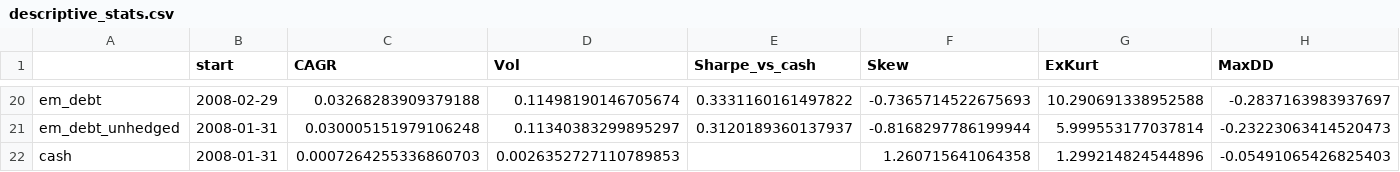
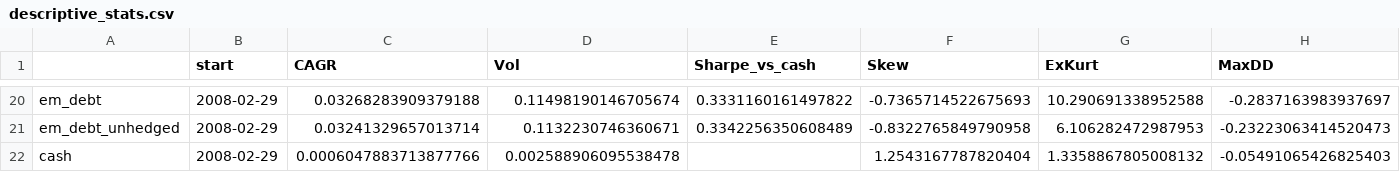
Before and after one commit to erol-orel/bond_replacement_analysis, a CSV file: analysis/descriptive_stats.csv, drawn as a sheet; only a part is shown, gaps mark what is left out; the diff covers the shown part only; the diff names each change by its address in the sheet, - before the commit and + after, or states it on an @@ line.

```diff
--- a/analysis/descriptive_stats.csv
+++ b/analysis/descriptive_stats.csv
-B21:B22 (start): 2008-01-31
+B21:B22 (start): 2008-02-29
-C21 (CAGR): 0.030005151979106248
+C21 (CAGR): 0.03241329657013714
-D21 (Vol): 0.11340383299895297
+D21 (Vol): 0.1132230746360671
-E21 (Sharpe_vs_cash): 0.3120189360137937
+E21 (Sharpe_vs_cash): 0.3342256350608489
-F21 (Skew): -0.8168297786199944
+F21 (Skew): -0.8322765849790958
-G21 (ExKurt): 5.999553177037814
+G21 (ExKurt): 6.106282472987953
-C22 (CAGR): 0.0007264255336860703
+C22 (CAGR): 0.0006047883713877766
-D22 (Vol): 0.0026352727110789853
+D22 (Vol): 0.002588906095538478
-F22 (Skew): 1.260715641064358
+F22 (Skew): 1.2543167787820404
-G22 (ExKurt): 1.299214824544896
+G22 (ExKurt): 1.3358867805008132
```
Also changed, not shown: 103 edited cells elsewhere in this file, analysis/appendix_optimisation_perf.csv, analysis/perf_full_net.csv, 29 other files.
